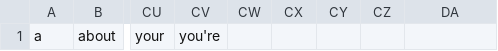
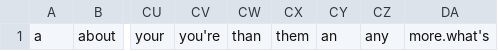
Before and after one commit to keanuk/telegram-quote-bots, a CSV file: supplimentary/common.csv, drawn as a sheet; only a part is shown, gaps mark what is left out; the diff names each change by its address in the sheet, - before the commit and + after, or states it on an @@ line.

```diff
--- a/supplimentary/common.csv
+++ b/supplimentary/common.csv
-CW1: (empty)
+CW1: than
-CX1: (empty)
+CX1: them
-CY1: (empty)
+CY1: an
-CZ1: (empty)
+CZ1: any
-DA1: (empty)
+DA1: more.what's
```
Also changed, not shown: 9 other files.
